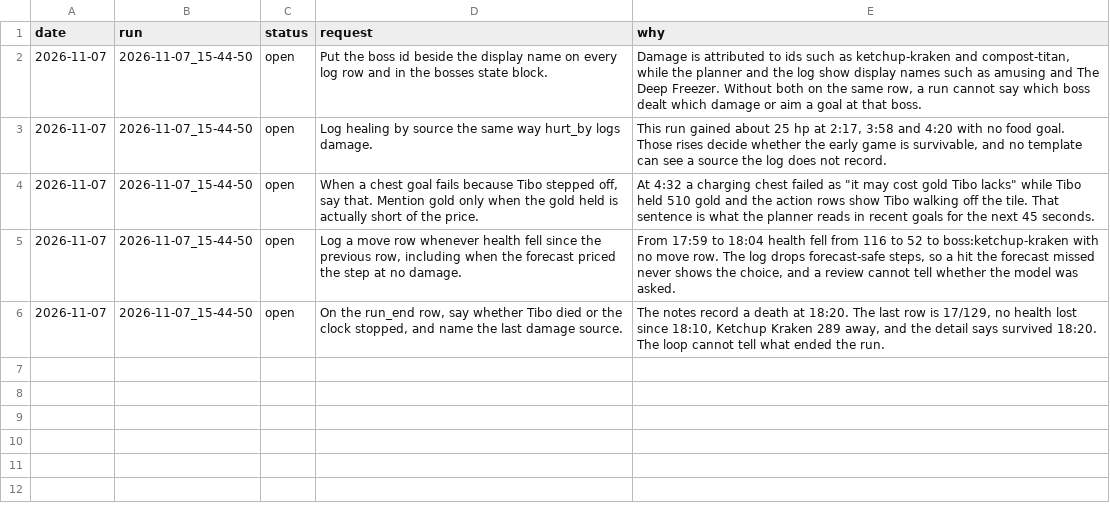
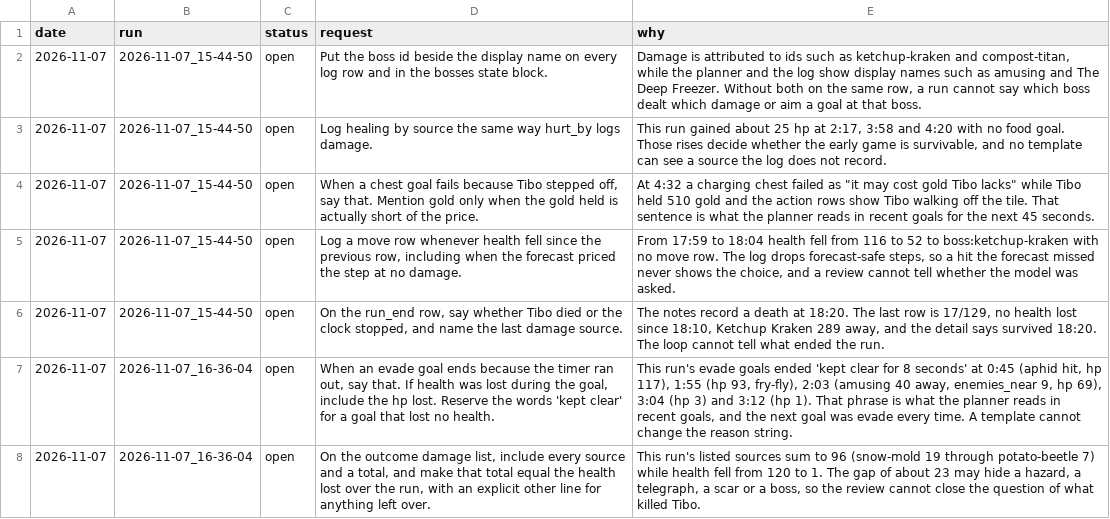
Before and after one commit to smirea/tibobit, a CSV file: gameplay/infrastructure_feedback.csv, drawn as a sheet.

```diff
--- a/gameplay/infrastructure_feedback.csv
+++ b/gameplay/infrastructure_feedback.csv
@@ -6 +6,3 @@ date,run,status,request,why
 2026-11-07,2026-11-07_15-44-50,open,"On the run_end row, say whether Tibo died or the clock stopped, and name the last damage source.","The notes record a death at 18:20. The last row is 17/129, no health lost since 18:10, Ketchup Kraken 289 away, and the detail says survived 18:20. The loop cannot tell what ended the run."
+2026-11-07,2026-11-07_16-36-04,open,"When an evade goal ends because the timer ran out, say that. If health was lost during the goal, include the hp lost. Reserve the words 'kept clear' for a goal that lost no health.","This run's evade goals ended 'kept clear for 8 seconds' at 0:45 (aphid hit, hp 117), 1:55 (hp 93, fry-fly), 2:03 (amusing 40 away, enemies_near 9, hp 69), 3:04 (hp 3) and 3:12 (hp 1). That phrase is what the planner reads in recent goals, and the next goal was evade every time. A template cannot change the reason string."
+2026-11-07,2026-11-07_16-36-04,open,"On the outcome damage list, include every source and a total, and make that total equal the health lost over the run, with an explicit other line for anything left over.","This run's listed sources sum to 96 (snow-mold 19 through potato-beetle 7) while health fell from 120 to 1. The gap of about 23 may hide a hazard, a telegraph, a scar or a boss, so the review cannot close the question of what killed Tibo."
```
Also changed, not shown: gameplay/beliefs.csv, gameplay/experiments.csv, 1 other file.
